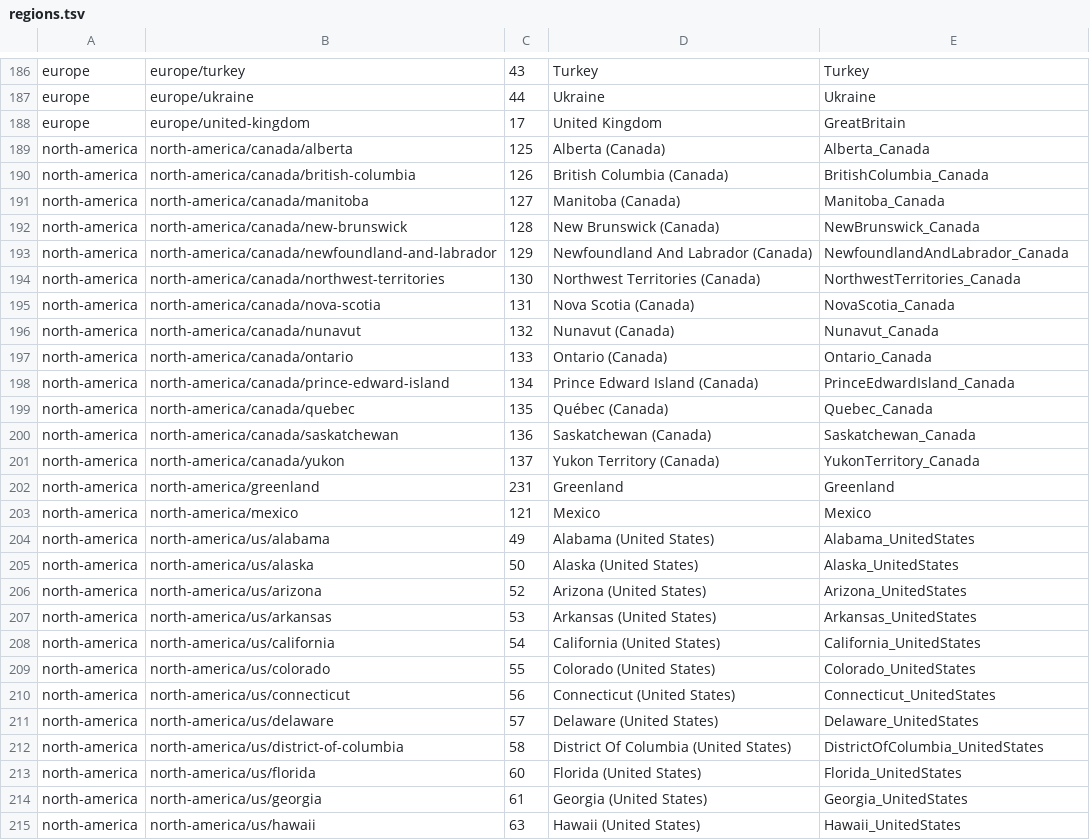
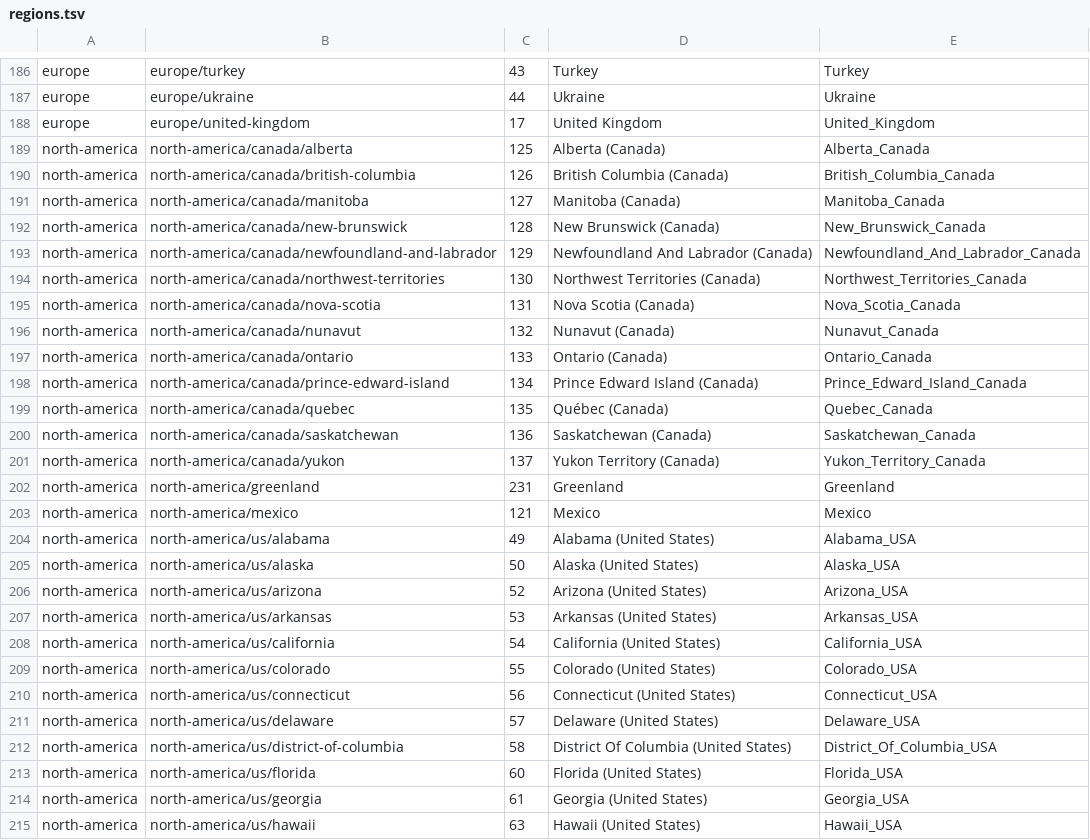
Before and after one commit to kabel2/osm2teasi, a TSV file: tools/regions.tsv, drawn as a sheet; only a part is shown, gaps mark what is left out; the diff covers the shown part only.

```diff
--- a/tools/regions.tsv
+++ b/tools/regions.tsv
@@ -187,29 +187,29 @@ europe	europe/turkey	43	Turkey	Turkey
 europe	europe/ukraine	44	Ukraine	Ukraine
-europe	europe/united-kingdom	17	United Kingdom	GreatBritain
+europe	europe/united-kingdom	17	United Kingdom	United_Kingdom
 north-america	north-america/canada/alberta	125	Alberta (Canada)	Alberta_Canada
-north-america	north-america/canada/british-columbia	126	British Columbia (Canada)	BritishColumbia_Canada
+north-america	north-america/canada/british-columbia	126	British Columbia (Canada)	British_Columbia_Canada
 north-america	north-america/canada/manitoba	127	Manitoba (Canada)	Manitoba_Canada
-north-america	north-america/canada/new-brunswick	128	New Brunswick (Canada)	NewBrunswick_Canada
-north-america	north-america/canada/newfoundland-and-labrador	129	Newfoundland And Labrador (Canada)	NewfoundlandAndLabrador_Canada
-north-america	north-america/canada/northwest-territories	130	Northwest Territories (Canada)	NorthwestTerritories_Canada
-north-america	north-america/canada/nova-scotia	131	Nova Scotia (Canada)	NovaScotia_Canada
+north-america	north-america/canada/new-brunswick	128	New Brunswick (Canada)	New_Brunswick_Canada
+north-america	north-america/canada/newfoundland-and-labrador	129	Newfoundland And Labrador (Canada)	Newfoundland_And_Labrador_Canada
+north-america	north-america/canada/northwest-territories	130	Northwest Territories (Canada)	Northwest_Territories_Canada
+north-america	north-america/canada/nova-scotia	131	Nova Scotia (Canada)	Nova_Scotia_Canada
 north-america	north-america/canada/nunavut	132	Nunavut (Canada)	Nunavut_Canada
 north-america	north-america/canada/ontario	133	Ontario (Canada)	Ontario_Canada
-north-america	north-america/canada/prince-edward-island	134	Prince Edward Island (Canada)	PrinceEdwardIsland_Canada
+north-america	north-america/canada/prince-edward-island	134	Prince Edward Island (Canada)	Prince_Edward_Island_Canada
 north-america	north-america/canada/quebec	135	Québec (Canada)	Quebec_Canada
 north-america	north-america/canada/saskatchewan	136	Saskatchewan (Canada)	Saskatchewan_Canada
-north-america	north-america/canada/yukon	137	Yukon Territory (Canada)	YukonTerritory_Canada
+north-america	north-america/canada/yukon	137	Yukon Territory (Canada)	Yukon_Territory_Canada
 north-america	north-america/greenland	231	Greenland	Greenland
 north-america	north-america/mexico	121	Mexico	Mexico
-north-america	north-america/us/alabama	49	Alabama (United States)	Alabama_UnitedStates
-north-america	north-america/us/alaska	50	Alaska (United States)	Alaska_UnitedStates
-north-america	north-america/us/arizona	52	Arizona (United States)	Arizona_UnitedStates
-north-america	north-america/us/arkansas	53	Arkansas (United States)	Arkansas_UnitedStates
-north-america	north-america/us/california	54	California (United States)	California_UnitedStates
-north-america	north-america/us/colorado	55	Colorado (United States)	Colorado_UnitedStates
-north-america	north-america/us/connecticut	56	Connecticut (United States)	Connecticut_UnitedStates
-north-america	north-america/us/delaware	57	Delaware (United States)	Delaware_UnitedStates
-north-america	north-america/us/district-of-columbia	58	District Of Columbia (United States)	DistrictOfColumbia_UnitedStates
-north-america	north-america/us/florida	60	Florida (United States)	Florida_UnitedStates
-north-america	north-america/us/georgia	61	Georgia (United States)	Georgia_UnitedStates
-north-america	north-america/us/hawaii	63	Hawaii (United States)	Hawaii_UnitedStates
+north-america	north-america/us/alabama	49	Alabama (United States)	Alabama_USA
+north-america	north-america/us/alaska	50	Alaska (United States)	Alaska_USA
+north-america	north-america/us/arizona	52	Arizona (United States)	Arizona_USA
+north-america	north-america/us/arkansas	53	Arkansas (United States)	Arkansas_USA
+north-america	north-america/us/california	54	California (United States)	California_USA
+north-america	north-america/us/colorado	55	Colorado (United States)	Colorado_USA
+north-america	north-america/us/connecticut	56	Connecticut (United States)	Connecticut_USA
+north-america	north-america/us/delaware	57	Delaware (United States)	Delaware_USA
+north-america	north-america/us/district-of-columbia	58	District Of Columbia (United States)	District_Of_Columbia_USA
+north-america	north-america/us/florida	60	Florida (United States)	Florida_USA
+north-america	north-america/us/georgia	61	Georgia (United States)	Georgia_USA
+north-america	north-america/us/hawaii	63	Hawaii (United States)	Hawaii_USA
```
Also changed, not shown: 77 edited cells elsewhere in this file, 6 other files.
